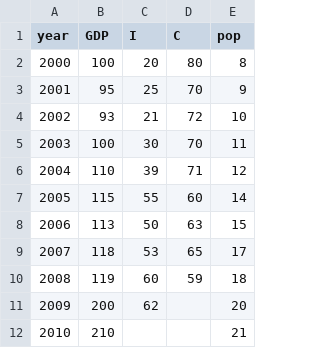
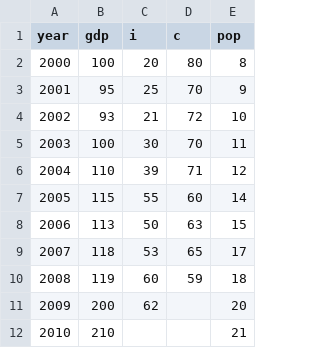
Before and after one commit to Haruyama-KobeU/Haruyama-KobeU.github.io, a CSV file: data/data1.csv, drawn as a sheet.

Commit message:
labels lower case

```diff
--- a/data/data1.csv
+++ b/data/data1.csv
@@ -1,2 +1,2 @@
-year,GDP,I,C,pop
+year,gdp,i,c,pop
 2000,100,20,80,8
```
